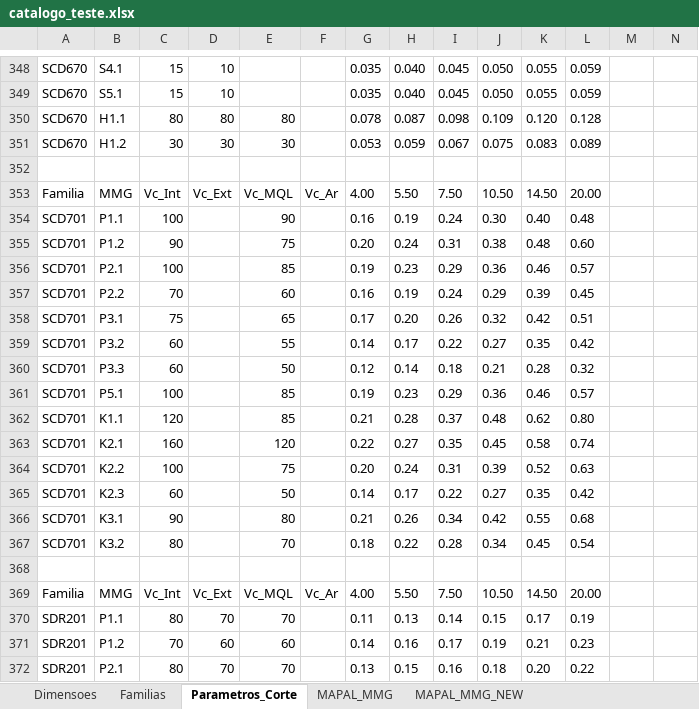
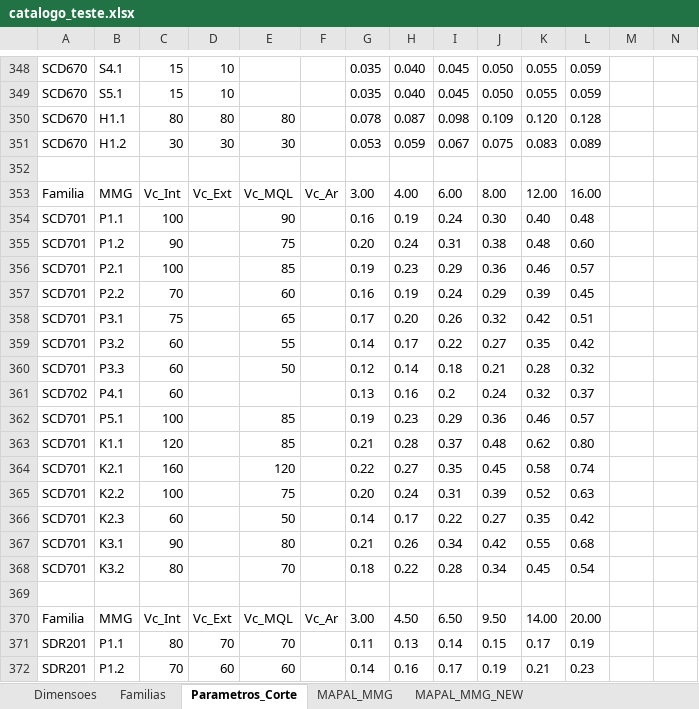
Before and after one commit to bpinto86/Calculadora_Mapal_Tritan_e_Speed_Steel, an Excel workbook: catalogo_teste.xlsx, sheet Parametros_Corte, drawn as a sheet; only a part is shown, gaps mark what is left out; the shorter side is filled out with more unchanged rows; values as stored, in another font and other column widths than the file's, no borders; addresses are those after the commit; rows hold the shown columns only; the diff names each change by its address in the sheet, - before the commit and + after, or states it on an @@ line.

```diff
--- a/catalogo_teste.xlsx (sheet Parametros_Corte)
+++ b/catalogo_teste.xlsx (sheet Parametros_Corte)
-G353: 4.00
+G353: 3.00
-H353: 5.50
+H353: 4.00
-I353: 7.50
+I353: 6.00
-J353: 10.50
+J353: 8.00
-K353: 14.50
+K353: 12.00
-L353: 20.00
+L353: 16.00
+row 361: SCD702 | P4.1 | 60 |  |  |  | 0.13 | 0.16 | 0.2 | 0.24 | 0.32 | 0.37
-G370: 4.00
+G370: 3.00
-H370: 5.50
+H370: 4.50
-I370: 7.50
+I370: 6.50
-J370: 10.50
+J370: 9.50
-K370: 14.50
+K370: 14.00
```
Also changed, not shown: 1 other file.
